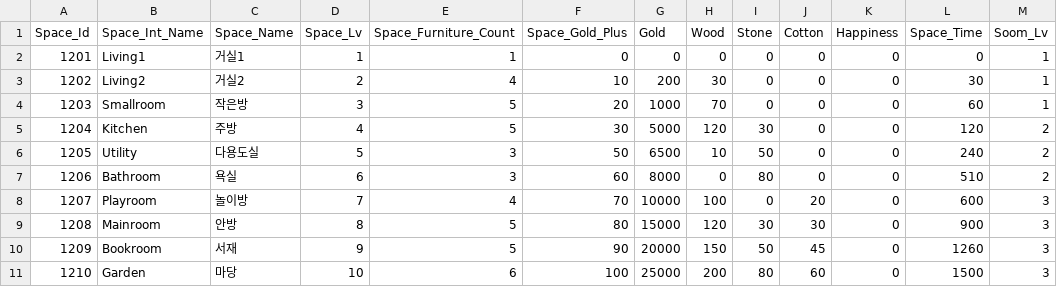
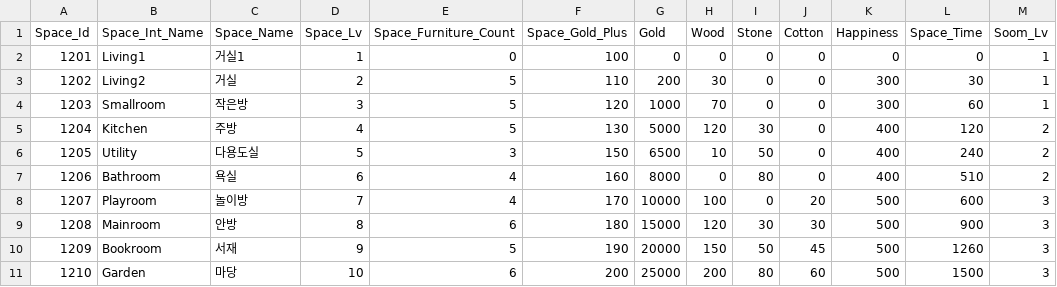
Before and after one commit to jypark0809/StealEverythingMeow, a CSV file: Assets/Resources/Data/Excel/SpaceData.csv, drawn as a sheet.

```diff
--- a/Assets/Resources/Data/Excel/SpaceData.csv
+++ b/Assets/Resources/Data/Excel/SpaceData.csv
@@ -1,11 +1,11 @@
 Space_Id,Space_Int_Name,Space_Name,Space_Lv,Space_Furniture_Count,Space_Gold_Plus,Gold,Wood,Stone,Cotton,Happiness,Space_Time,Soom_Lv
-1201,Living1,거실1,1,1,0,0,0,0,0,0,0,1
-1202,Living2,거실2,2,4,10,200,30,0,0,0,30,1
-1203,Smallroom,작은방,3,5,20,1000,70,0,0,0,60,1
-1204,Kitchen,주방,4,5,30,5000,120,30,0,0,120,2
-1205,Utility,다용도실,5,3,50,6500,10,50,0,0,240,2
-1206,Bathroom,욕실,6,3,60,8000,0,80,0,0,510,2
-1207,Playroom,놀이방,7,4,70,10000,100,0,20,0,600,3
-1208,Mainroom,안방,8,5,80,15000,120,30,30,0,900,3
-1209,Bookroom,서재,9,5,90,20000,150,50,45,0,1260,3
-1210,Garden,마당,10,6,100,25000,200,80,60,0,1500,3
+1201,Living1,거실1,1,0,100,0,0,0,0,0,0,1
+1202,Living2,거실,2,5,110,200,30,0,0,300,30,1
+1203,Smallroom,작은방,3,5,120,1000,70,0,0,300,60,1
+1204,Kitchen,주방,4,5,130,5000,120,30,0,400,120,2
+1205,Utility,다용도실,5,3,150,6500,10,50,0,400,240,2
+1206,Bathroom,욕실,6,4,160,8000,0,80,0,400,510,2
+1207,Playroom,놀이방,7,4,170,10000,100,0,20,500,600,3
+1208,Mainroom,안방,8,6,180,15000,120,30,30,500,900,3
+1209,Bookroom,서재,9,5,190,20000,150,50,45,500,1260,3
+1210,Garden,마당,10,6,200,25000,200,80,60,500,1500,3
```
Also changed, not shown: Assets/Resources/Data/Excel/CatBookData.csv, 44 other files.
